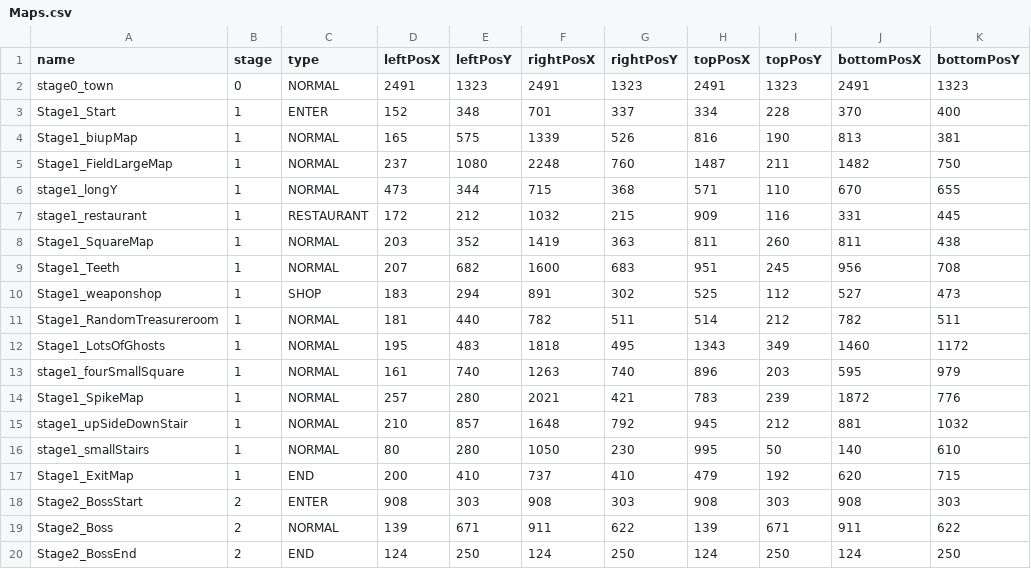
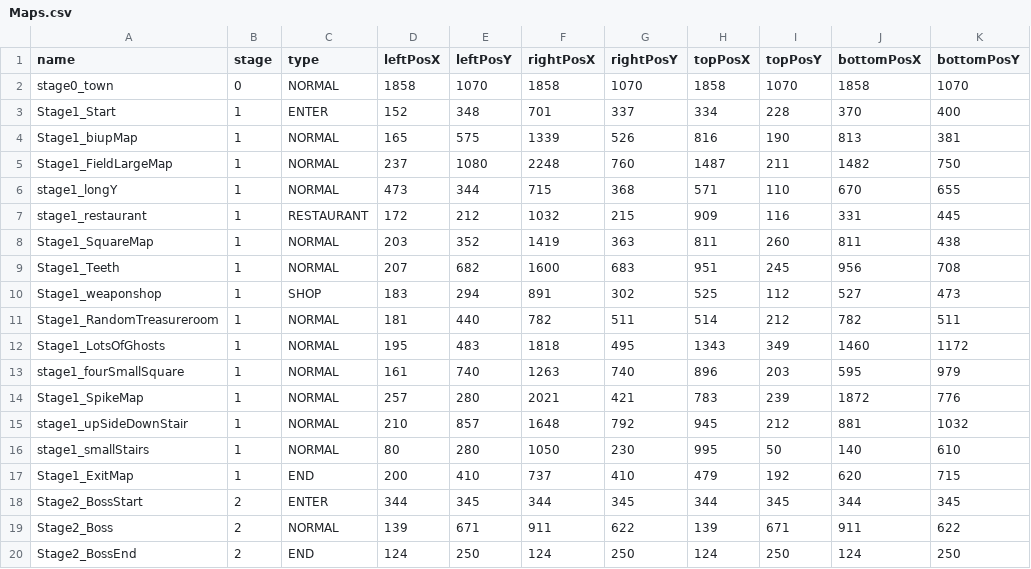
Before and after one commit to kimgyuchang/Dungreed_PortPolio, a CSV file: TeamDun/WindowAPI/Data/Maps.csv, drawn as a sheet.

```diff
--- a/TeamDun/WindowAPI/Data/Maps.csv
+++ b/TeamDun/WindowAPI/Data/Maps.csv
@@ -1,3 +1,3 @@
 name,stage,type,leftPosX,leftPosY,rightPosX,rightPosY,topPosX,topPosY,bottomPosX,bottomPosY
-stage0_town,0,NORMAL,2491,1323,2491,1323,2491,1323,2491,1323
+stage0_town,0,NORMAL,1858,1070,1858,1070,1858,1070,1858,1070
 Stage1_Start,1,ENTER,152,348,701,337,334,228,370,400
@@ -17,3 +17,3 @@ stage1_smallStairs,1,NORMAL,80,280,1050,230,995,50,140,610
 Stage1_ExitMap,1,END,200,410,737,410,479,192,620,715
-Stage2_BossStart,2,ENTER,908,303,908,303,908,303,908,303
+Stage2_BossStart,2,ENTER,344,345,344,345,344,345,344,345
 Stage2_Boss,2,NORMAL,139,671,911,622,139,671,911,622
```
Also changed, not shown: 6 other files.
